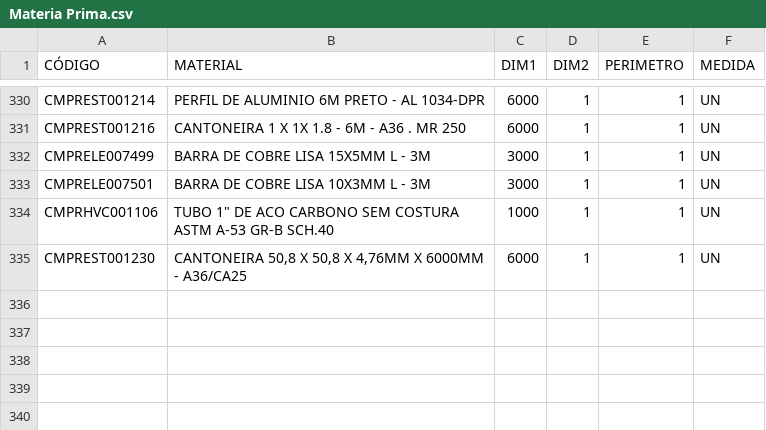
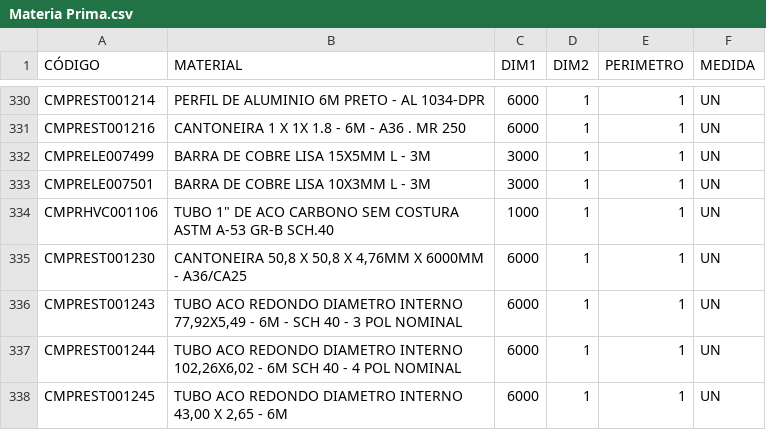
Before and after one commit to Kvgr98/Modular, a CSV file: Materia Prima.csv, drawn as a sheet; only a part is shown, gaps mark what is left out.

Commit message:
Add files via upload

```diff
--- a/Materia Prima.csv
+++ b/Materia Prima.csv
@@ -335 +335,4 @@ CMPRHVC001106;"TUBO 1"" DE ACO CARBONO SEM COSTURA ASTM A-53 GR-B SCH.40";1000;1
 CMPREST001230;CANTONEIRA 50,8 X 50,8 X 4,76MM X 6000MM - A36/CA25;6000;1;1;UN
+CMPREST001243;TUBO ACO REDONDO DIAMETRO INTERNO 77,92X5,49 - 6M - SCH 40 - 3 POL NOMINAL;6000;1;1;UN
+CMPREST001244;TUBO ACO REDONDO DIAMETRO INTERNO 102,26X6,02 - 6M SCH 40 - 4 POL NOMINAL;6000;1;1;UN
+CMPREST001245;TUBO ACO REDONDO DIAMETRO INTERNO 43,00 X 2,65 - 6M;6000;1;1;UN
```
